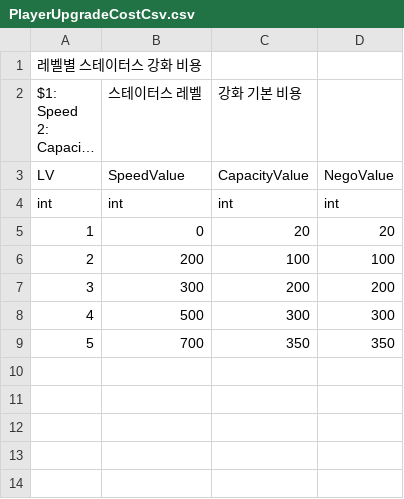
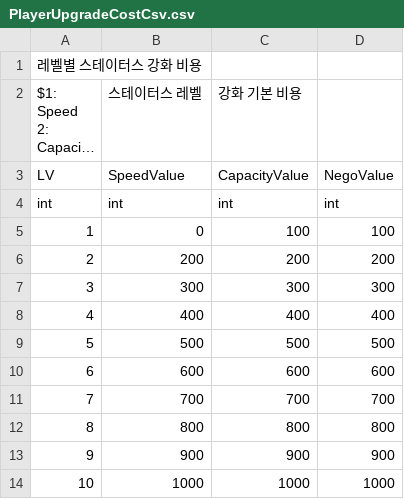
Before and after one commit to CGRJ2/UniMo-GardenOfStars, a CSV file: Assets/000WorkSpaces/JTW/Csvs/PlayerUpgradeCostCsv.csv, drawn as a sheet; long unchanged cells end in …; addresses are those after the commit; the diff names each change by its address in the sheet, - before the commit and + after, or states it on an @@ line.

```diff
--- a/Assets/000WorkSpaces/JTW/Csvs/PlayerUpgradeCostCsv.csv
+++ b/Assets/000WorkSpaces/JTW/Csvs/PlayerUpgradeCostCsv.csv
-C5 (강화 기본 비용): 20
+C5 (강화 기본 비용): 100
-D5: 20
+D5: 100
-C6 (강화 기본 비용): 100
+C6 (강화 기본 비용): 200
-D6: 100
+D6: 200
-C7 (강화 기본 비용): 200
+C7 (강화 기본 비용): 300
-D7: 200
+D7: 300
+row 8: 4 | 400 | 400 | 400
@@ column A renumbered between rows 9 and 11 @@
-C9 (강화 기본 비용): 300
+C9 (강화 기본 비용): 500
-D9: 300
+D9: 500
+row 10: 6 | 600 | 600 | 600
-C11 (강화 기본 비용): 350
+C11 (강화 기본 비용): 700
-D11: 350
+D11: 700
+row 12: 8 | 800 | 800 | 800
+row 13: 9 | 900 | 900 | 900
+row 14: 10 | 1000 | 1000 | 1000
```
Also changed, not shown: Assets/000WorkSpaces/JTW/Csvs/UpgradeMultiCsv.csv, Assets/000WorkSpaces/JTW/Csvs/WorkerUpgradeCostCsv.csv, 3 other files.
